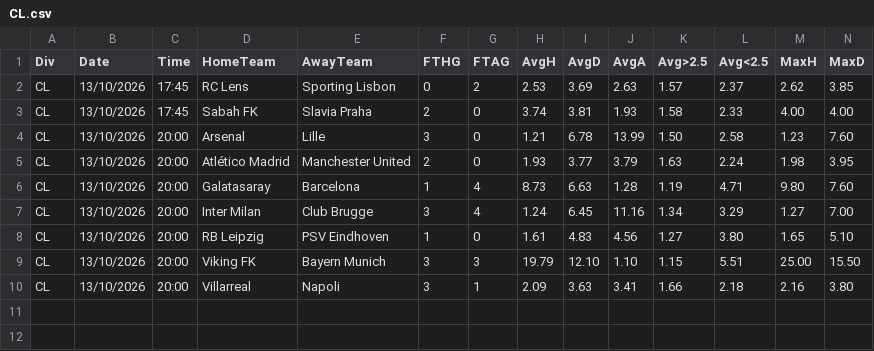
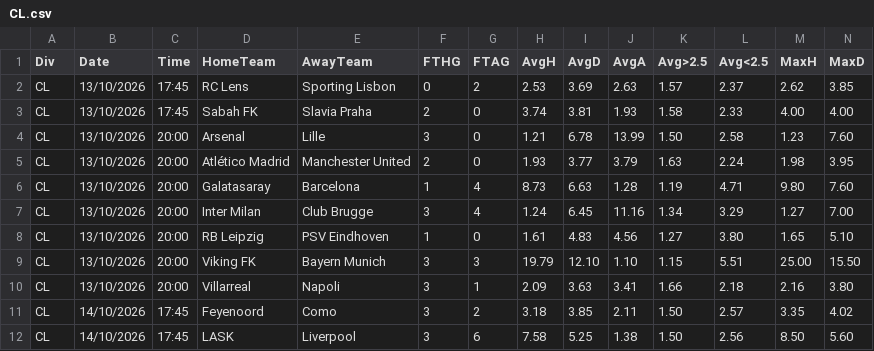
Before and after one commit to dcoyusufko/oran-veri, a CSV file: data/kupa/2627/CL.csv, drawn as a sheet; only a part is shown; rows hold the shown columns only; the diff names each change by its address in the sheet, - before the commit and + after, or states it on an @@ line.

```diff
--- a/data/kupa/2627/CL.csv
+++ b/data/kupa/2627/CL.csv
+row 11: CL | 14/10/2026 | 17:45 | Feyenoord | Como | 3 | 2 | 3.18 | 3.85 | 2.11 | 1.50 | 2.57 | 3.35 | 4.02
+row 12: CL | 14/10/2026 | 17:45 | LASK | Liverpool | 3 | 6 | 7.58 | 5.25 | 1.38 | 1.50 | 2.56 | 8.50 | 5.60
```
Also changed, not shown: data/kupa/aktif.csv.
